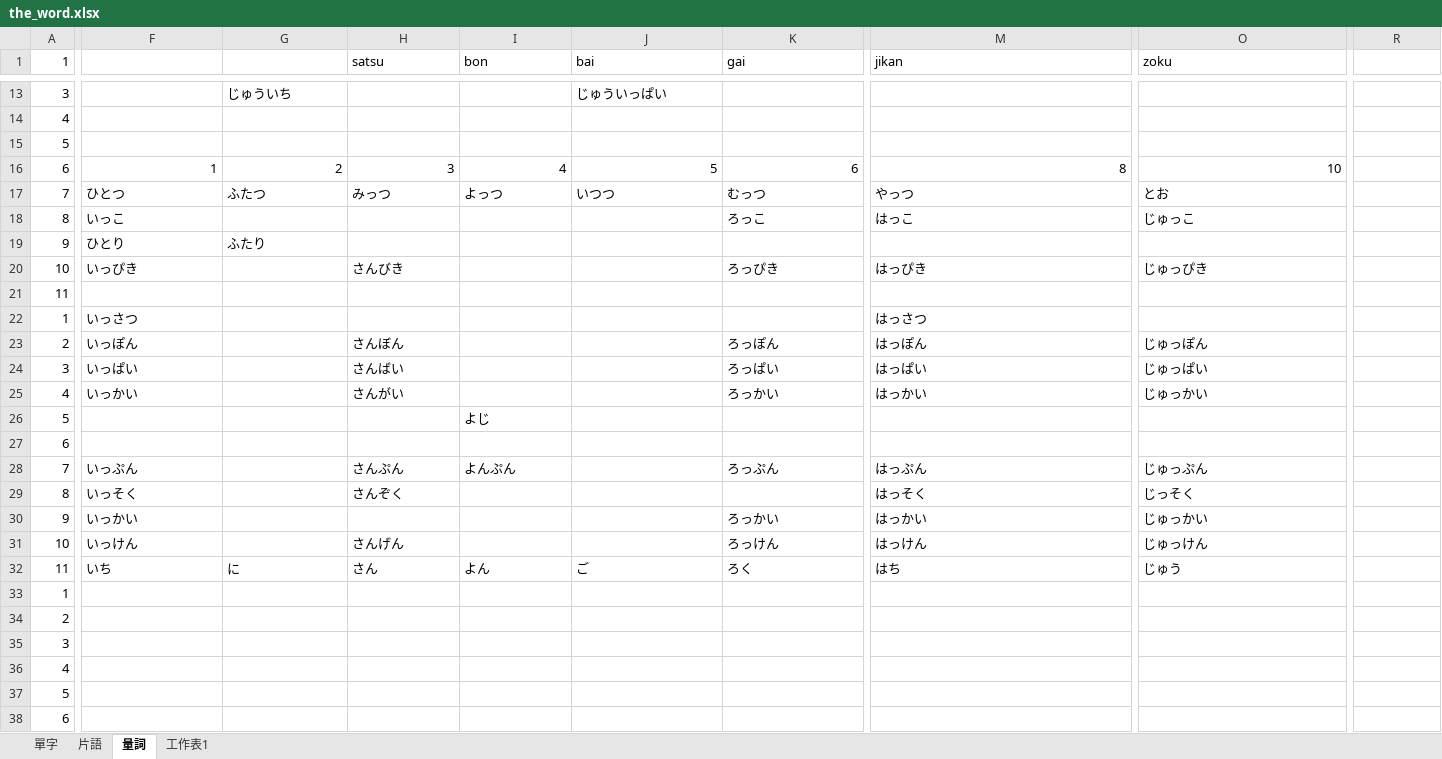
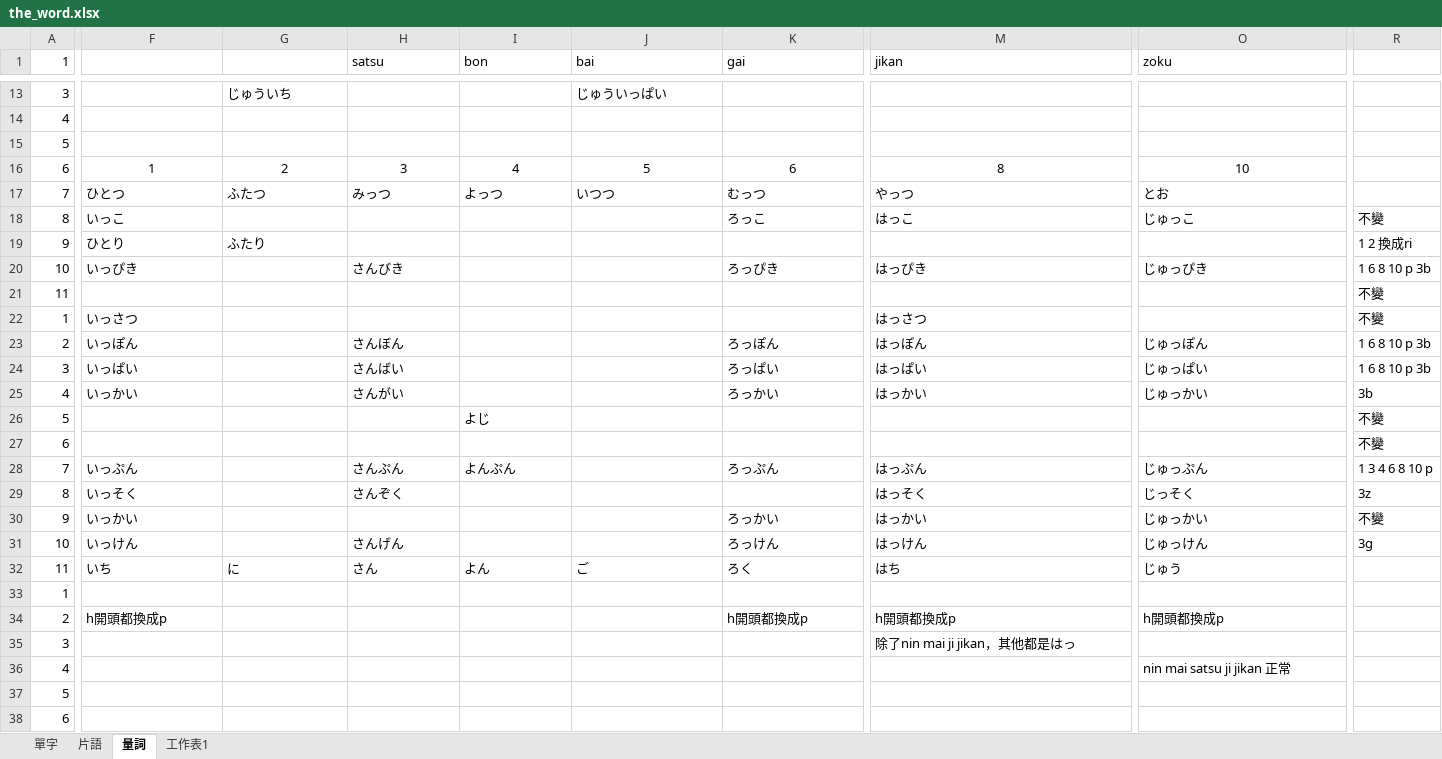
Before and after one commit to ZhuMon/Learning_Japanese, an Excel workbook: the_word.xlsx, sheet 量詞, drawn as a sheet; only a part is shown, gaps mark what is left out; values as stored, in another font and other column widths than the file's, no borders; the diff covers the shown part only; the diff names each change by its address in the sheet, - before the commit and + after, or states it on an @@ line.

```diff
--- a/the_word.xlsx (sheet 量詞)
+++ b/the_word.xlsx (sheet 量詞)
-F16:O16 alignment: right
+F16:O16 alignment: center
-R18: (empty)
+R18: 不變
-R19: (empty)
+R19: 1 2 換成ri
-R20: (empty)
+R20: 1 6 8 10 p 3b
-R21:R22: (empty)
+R21:R22: 不變
-R23:R24: (empty)
+R23:R24: 1 6 8 10 p 3b
-R25: (empty)
+R25: 3b
-R26:R27: (empty)
+R26:R27: 不變
-R28: (empty)
+R28: 1 3 4 6 8 10 p
-R29: (empty)
+R29: 3z
-R30: (empty)
+R30: 不變
-R31: (empty)
+R31: 3g
-F34: (empty)
+F34: h開頭都換成p
-K34 (gai): (empty)
+K34 (gai): h開頭都換成p
-M34 (jikan): (empty)
+M34 (jikan): h開頭都換成p
-O34 (zoku): (empty)
+O34 (zoku): h開頭都換成p
-M35 (jikan): (empty)
+M35 (jikan): 除了nin mai ji jikan，其他都是はっ
-O36 (zoku): (empty)
+O36 (zoku): nin mai satsu ji jikan 正常
```
Also changed, not shown: cell formats elsewhere in this sheet, sheet 工作表1, sheet 單字.
